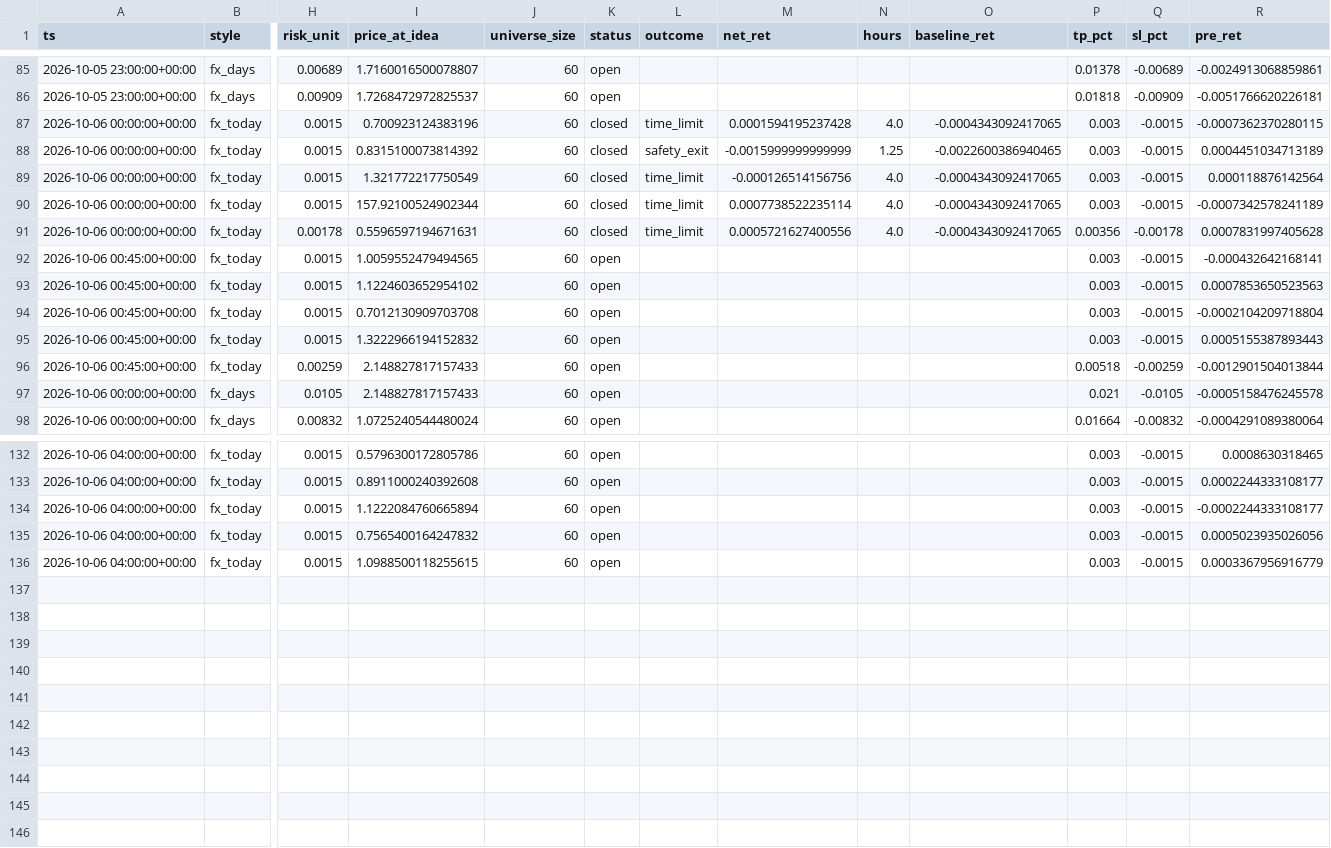
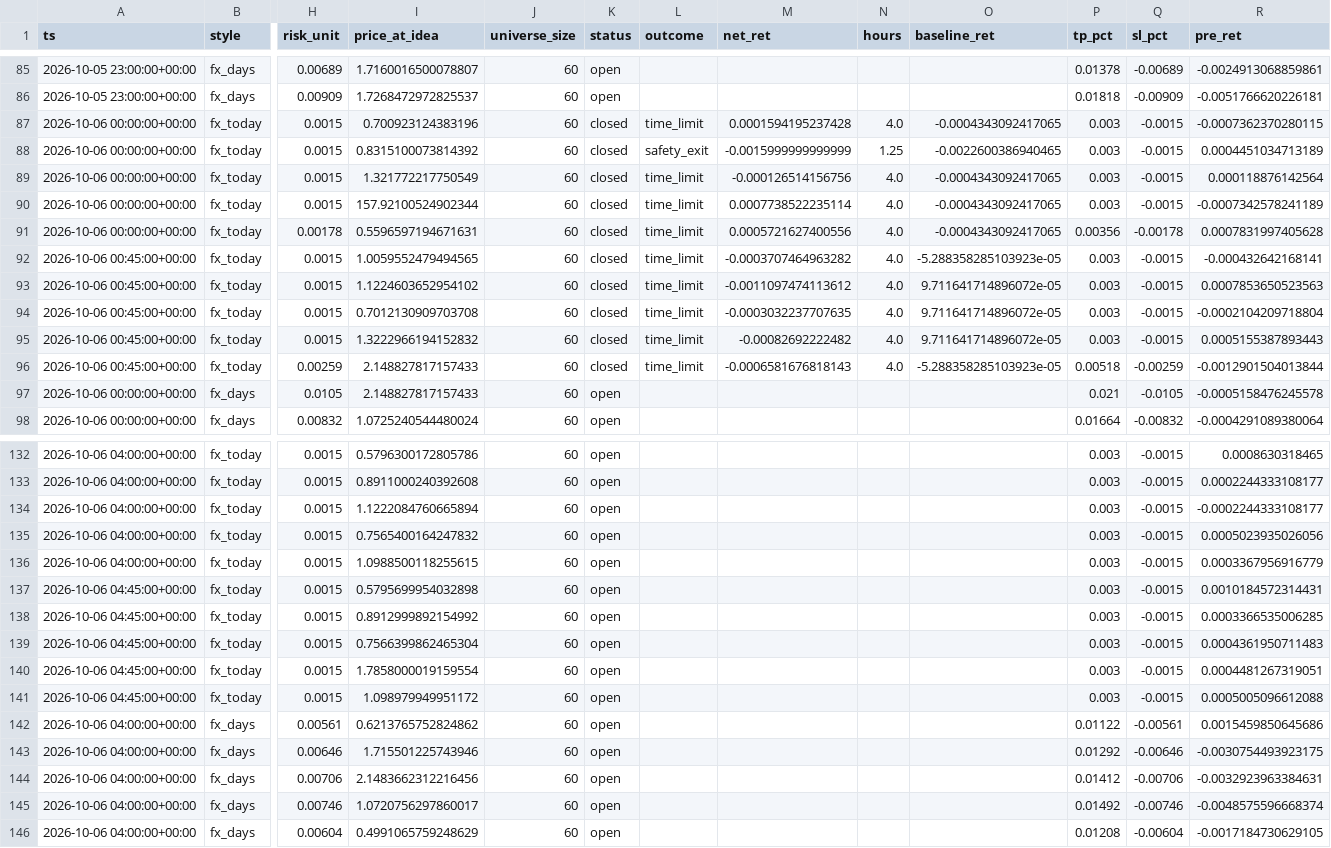
Before and after one commit to ljmacdonald/mempool-omega, a CSV file: state/fx/history.csv, drawn as a sheet; only a part is shown, gaps mark what is left out; rows hold the shown columns only; the diff names each change by its address in the sheet, - before the commit and + after, or states it on an @@ line.

```diff
--- a/state/fx/history.csv
+++ b/state/fx/history.csv
-K92:K96 (status): open
+K92:K96 (status): closed
-L92:L96 (outcome): (empty)
+L92:L96 (outcome): time_limit
-M92 (net_ret): (empty)
+M92 (net_ret): -0.0003707464963282
-N92:N96 (hours): (empty)
+N92:N96 (hours): 4.0
-O92 (baseline_ret): (empty)
+O92 (baseline_ret): -5.288358285103923e-05
-M93 (net_ret): (empty)
+M93 (net_ret): -0.0011097474113612
-O93:O95 (baseline_ret): (empty)
+O93:O95 (baseline_ret): 9.711641714896072e-05
-M94 (net_ret): (empty)
+M94 (net_ret): -0.0003032237707635
-M95 (net_ret): (empty)
+M95 (net_ret): -0.00082692222482
-M96 (net_ret): (empty)
+M96 (net_ret): -0.0006581676818143
-O96 (baseline_ret): (empty)
+O96 (baseline_ret): -5.288358285103923e-05
+row 137: 2026-10-06 04:45:00+00:00 | fx_today | 0.0015 | 0.5795699954032898 | 60 | open |  |  |  |  | 0.003 | -0.0015 | 0.0010184572314431
+row 138: 2026-10-06 04:45:00+00:00 | fx_today | 0.0015 | 0.8912999892154992 | 60 | open |  |  |  |  | 0.003 | -0.0015 | 0.0003366535006285
+row 139: 2026-10-06 04:45:00+00:00 | fx_today | 0.0015 | 0.7566399862465304 | 60 | open |  |  |  |  | 0.003 | -0.0015 | 0.0004361950711483
+row 140: 2026-10-06 04:45:00+00:00 | fx_today | 0.0015 | 1.7858000019159554 | 60 | open |  |  |  |  | 0.003 | -0.0015 | 0.0004481267319051
+row 141: 2026-10-06 04:45:00+00:00 | fx_today | 0.0015 | 1.098979949951172 | 60 | open |  |  |  |  | 0.003 | -0.0015 | 0.0005005096612088
+row 142: 2026-10-06 04:00:00+00:00 | fx_days | 0.00561 | 0.6213765752824862 | 60 | open |  |  |  |  | 0.01122 | -0.00561 | 0.0015459850645686
+row 143: 2026-10-06 04:00:00+00:00 | fx_days | 0.00646 | 1.715501225743946 | 60 | open |  |  |  |  | 0.01292 | -0.00646 | -0.0030754493923175
+row 144: 2026-10-06 04:00:00+00:00 | fx_days | 0.00706 | 2.1483662312216456 | 60 | open |  |  |  |  | 0.01412 | -0.00706 | -0.0032923963384631
+row 145: 2026-10-06 04:00:00+00:00 | fx_days | 0.00746 | 1.0720756297860017 | 60 | open |  |  |  |  | 0.01492 | -0.00746 | -0.0048575596668374
+row 146: 2026-10-06 04:00:00+00:00 | fx_days | 0.00604 | 0.4991065759248629 | 60 | open |  |  |  |  | 0.01208 | -0.00604 | -0.0017184730629105
```
Also changed, not shown: 2 other files.
